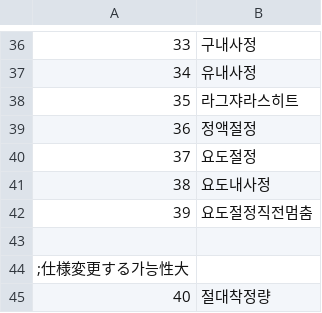
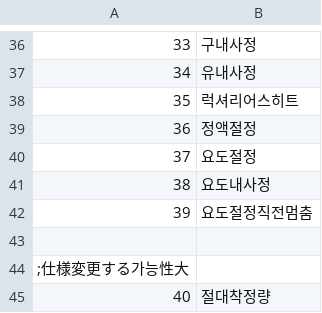
Before and after one commit to ammonia1815/EraSQNK, a CSV file: CSV/EX.CSV, drawn as a sheet; only a part is shown, gaps mark what is left out; the diff names each change by its address in the sheet, - before the commit and + after, or states it on an @@ line.

Commit message:
럭셔리어스히트 오타

```diff
--- a/CSV/EX.CSV
+++ b/CSV/EX.CSV
-B38: 라그쟈라스히트
+B38: 럭셔리어스히트
```
Also changed, not shown: 5 other files.
